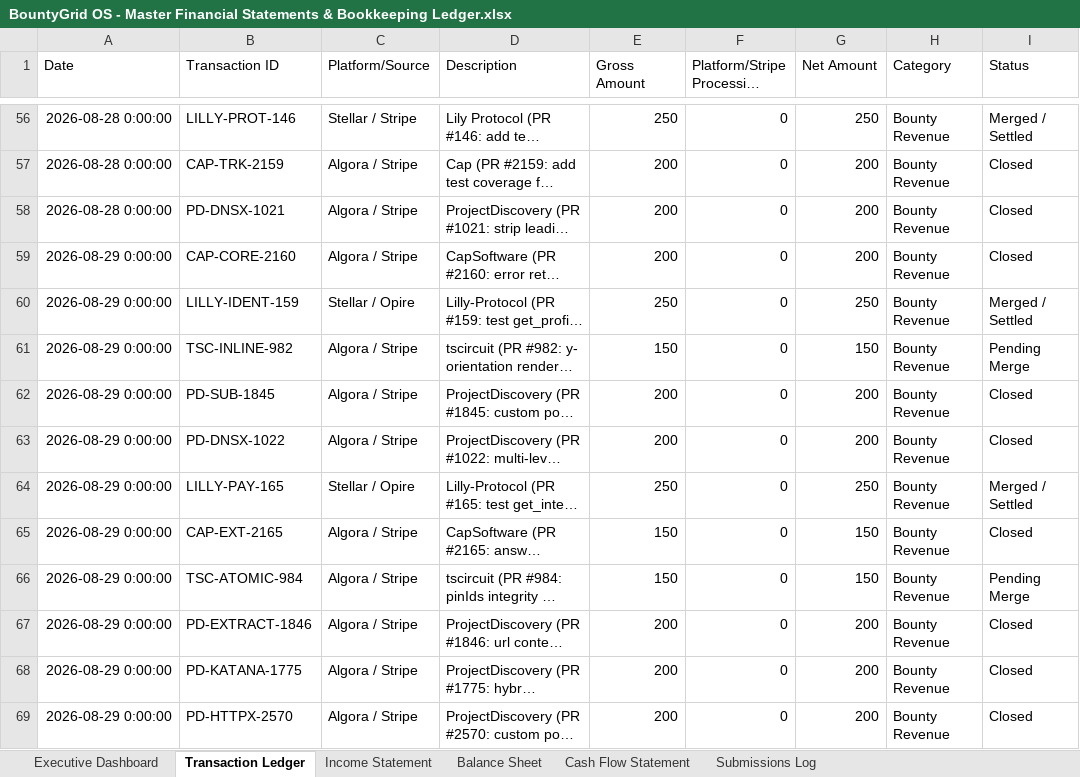
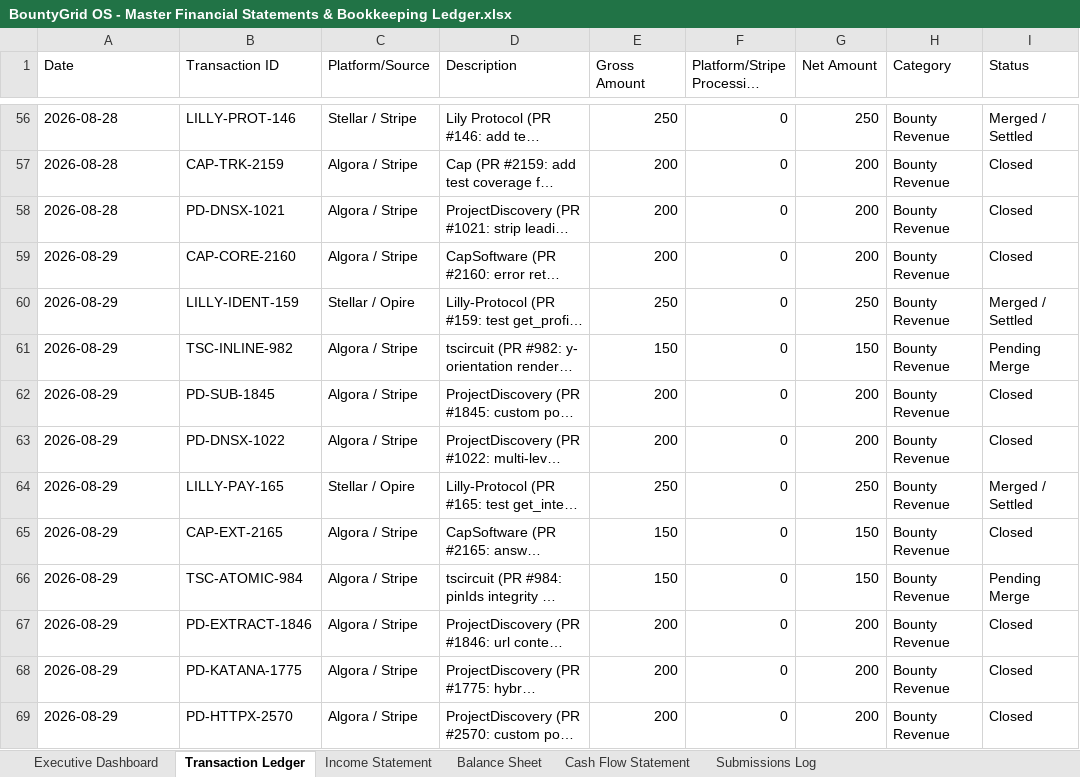
Before and after one commit to gcoinstash-cmd/bountygrid-commander, an Excel workbook: BountyGrid OS - Master Financial Statements & Bookkeeping Ledger.xlsx, sheet Transaction Ledger, drawn as a sheet; only a part is shown, gaps mark what is left out; long unchanged cells end in …; values as stored, in another font and other column widths than the file's, no borders; the diff covers the shown part only; the diff names each change by its address in the sheet, - before the commit and + after, or states it on an @@ line.

```diff
--- a/BountyGrid OS - Master Financial Statements & Bookkeeping Ledger.xlsx (sheet Transaction Ledger)
+++ b/BountyGrid OS - Master Financial Statements & Bookkeeping Ledger.xlsx (sheet Transaction Ledger)
-A56:A58 (Date): 2026-08-28 0:00:00
+A56:A58 (Date): 2026-08-28
-A59:A69 (Date): 2026-08-29 0:00:00
+A59:A69 (Date): 2026-08-29
```
Also changed, not shown: 10 added rows and 479 edited cells elsewhere in this sheet, sheet Executive Dashboard, 1 other file.
